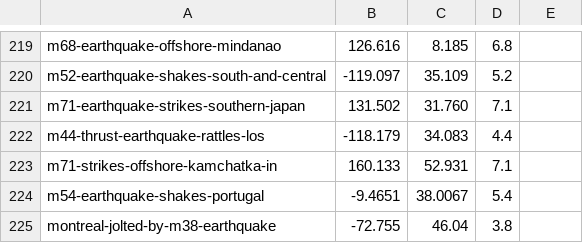
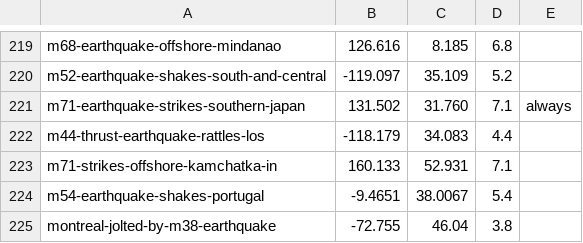
Before and after one commit to kyleedwardbradley/earthquake_insights_map, a CSV file: url_coords.csv, drawn as a sheet; only a part is shown, gaps mark what is left out.

```diff
--- a/url_coords.csv
+++ b/url_coords.csv
@@ -220,3 +220,3 @@ m68-earthquake-offshore-mindanao,126.616,8.185,6.8
 m52-earthquake-shakes-south-and-central,-119.097,35.109,5.2
-m71-earthquake-strikes-southern-japan,131.502,31.760,7.1
+m71-earthquake-strikes-southern-japan,131.502,31.760,7.1,always
 m44-thrust-earthquake-rattles-los,-118.179,34.083,4.4
```
Also changed, not shown: new_url_coords.csv, 2 other files.
